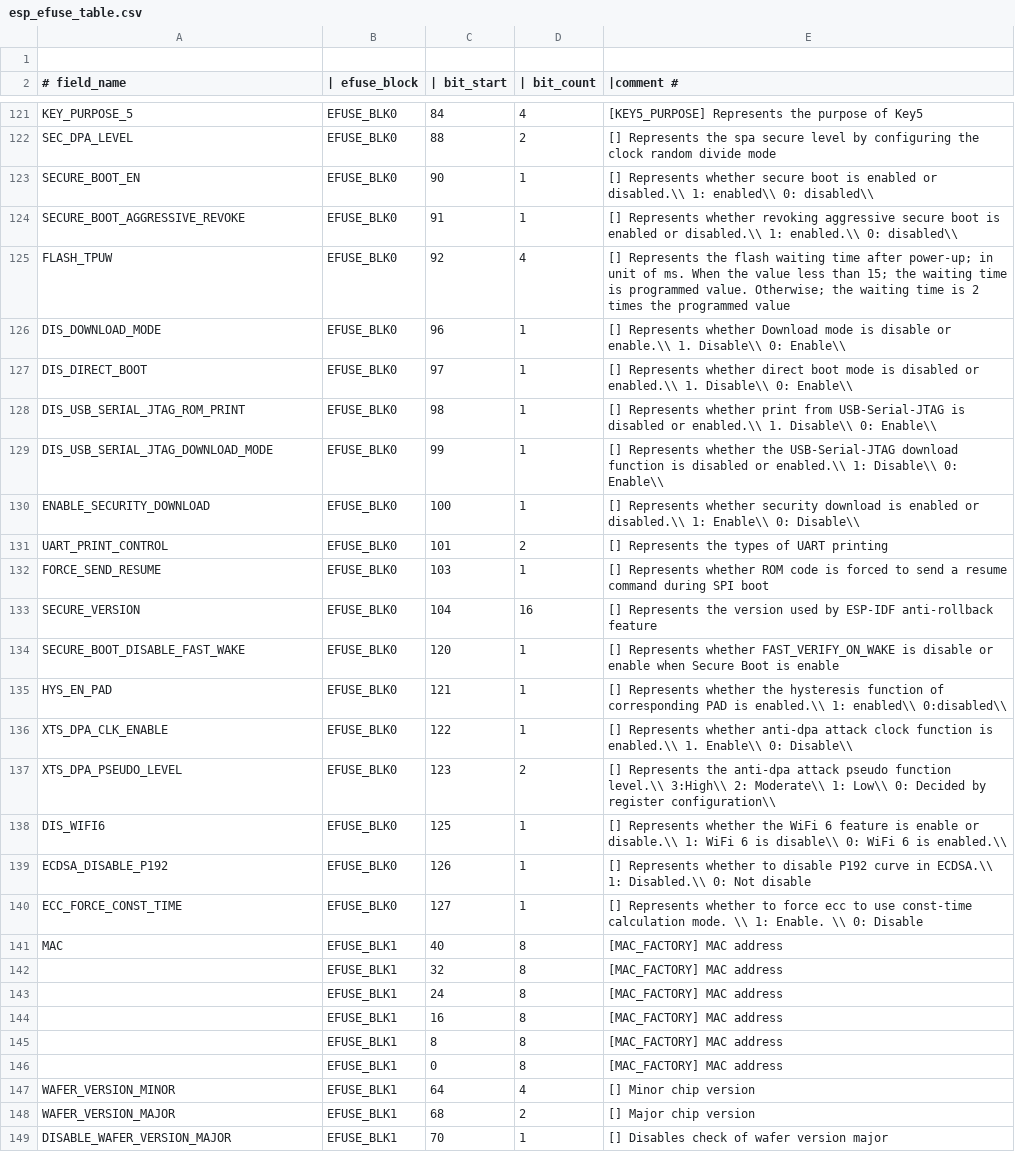
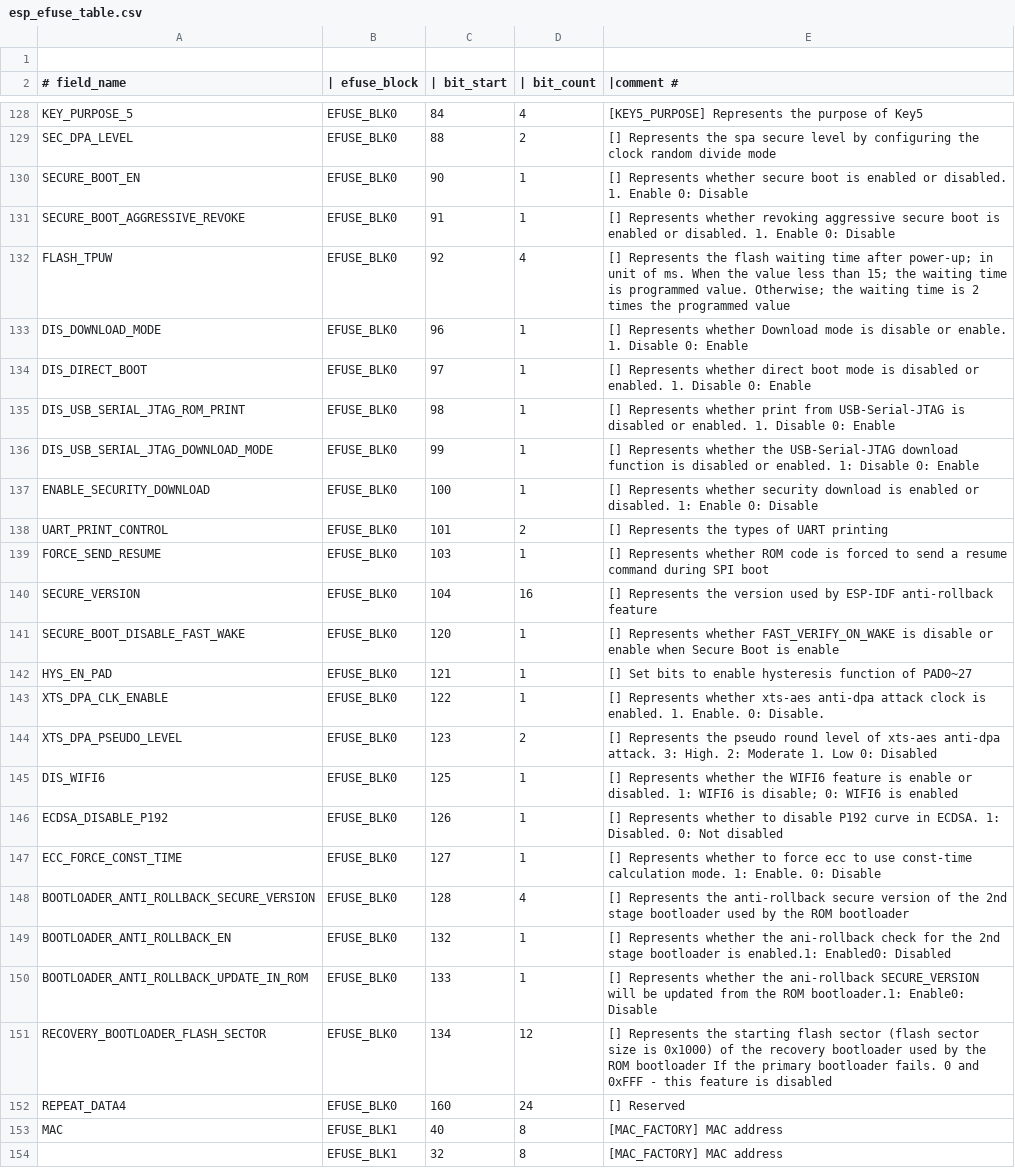
Before and after one commit to 461911662/esp-hal-3rdparty, a CSV file: components/efuse/esp32c61/esp_efuse_table.csv, drawn as a sheet; only a part is shown, gaps mark what is left out; the shorter side is filled out with more unchanged rows; addresses are those after the commit; the diff covers the shown part only; the diff names each change by its address in the sheet, - before the commit and + after, or states it on an @@ line.

Commit message:
feat(efuse): Adds efuses for ESP32-C61 ECO3

```diff
--- a/components/efuse/esp32c61/esp_efuse_table.csv
+++ b/components/efuse/esp32c61/esp_efuse_table.csv
-E130 (|comment #): …enabled or disabled.\\ 1: enabled\\ 0: disabled\\
+E130 (|comment #): …enabled or disabled. 1. Enable 0: Disable
-E131 (|comment #): …enabled or disabled.\\ 1: enabled.\\ 0: disabled\\
+E131 (|comment #): …enabled or disabled. 1. Enable 0: Disable
-E133 (|comment #): …disable or enable.\\ 1. Disable\\ 0: Enable\\
+E133 (|comment #): …disable or enable. 1. Disable 0: Enable
-E134 (|comment #): …disabled or enabled.\\ 1. Disable\\ 0: Enable\\
+E134 (|comment #): …disabled or enabled. 1. Disable 0: Enable
-E135 (|comment #): …disabled or enabled.\\ 1. Disable\\ 0: Enable\\
+E135 (|comment #): …disabled or enabled. 1. Disable 0: Enable
-E136 (|comment #): …disabled or enabled.\\ 1: Disable\\ 0: Enable\\
+E136 (|comment #): …disabled or enabled. 1: Disable 0: Enable
-E137 (|comment #): …enabled or disabled.\\ 1: Enable\\ 0: Disable\\
+E137 (|comment #): …enabled or disabled. 1: Enable 0: Disable
-E142 (|comment #): [] Represents whether the hysteresis function of corresponding PAD is enabled.\\ 1: enabled\\ 0:disabled\\
+E142 (|comment #): [] Set bits to enable hysteresis function of PAD0~27
-E143 (|comment #): …Represents whether anti-dpa attack clock function is enabled.\\ 1. Enable\\ 0: Disable\\
+E143 (|comment #): …Represents whether xts-aes anti-dpa attack clock is enabled. 1. Enable. 0: Disable.
-E144 (|comment #): …Represents the anti-dpa attack pseudo function level.\\ 3:High\\ 2: Moderate\\ 1: Low\\ 0: Decided by register configuration\\
+E144 (|comment #): …Represents the pseudo round level of xts-aes anti-dpa attack. 3: High. 2: Moderate 1. Low 0: Disabled
-E145 (|comment #): …whether the WiFi 6 feature is enable or disable.\\ 1: WiFi 6 is disable\\ 0: WiFi 6 is enabled.\\
+E145 (|comment #): …whether the WIFI6 feature is enable or disabled. 1: WIFI6 is disable; 0: WIFI6 is enabled
-E146 (|comment #): …curve in ECDSA.\\ 1: Disabled.\\ 0: Not disable
+E146 (|comment #): …curve in ECDSA. 1: Disabled. 0: Not disabled
-E147 (|comment #): …calculation mode. \\ 1: Enable. \\ 0: Disable
+E147 (|comment #): …calculation mode. 1: Enable. 0: Disable
+row 148: BOOTLOADER_ANTI_ROLLBACK_SECURE_VERSION | EFUSE_BLK0 | 128 | 4 | [] Represents the anti-rollback secure version of the 2nd stage bootloader used by the ROM bootloader
+row 149: BOOTLOADER_ANTI_ROLLBACK_EN | EFUSE_BLK0 | 132 | 1 | [] Represents whether the ani-rollback check for the 2nd stage bootloader is enabled.1: Enabled0: Disabled
+row 150: BOOTLOADER_ANTI_ROLLBACK_UPDATE_IN_ROM | EFUSE_BLK0 | 133 | 1 | [] Represents whether the ani-rollback SECURE_VERSION will be updated from the ROM bootloader.1: Enable0: Disable
+row 151: RECOVERY_BOOTLOADER_FLASH_SECTOR | EFUSE_BLK0 | 134 | 12 | [] Represents the starting flash sector (flash sector size is 0x1000) of the recovery bootloader used by the ROM bootloader If the primary bootloader fails. 0 and 0xFFF - this feature is disabled
+row 152: REPEAT_DATA4 | EFUSE_BLK0 | 160 | 24 | [] Reserved
```
Also changed, not shown: 14 added rows and 11 edited cells elsewhere in this file, 4 other files.
